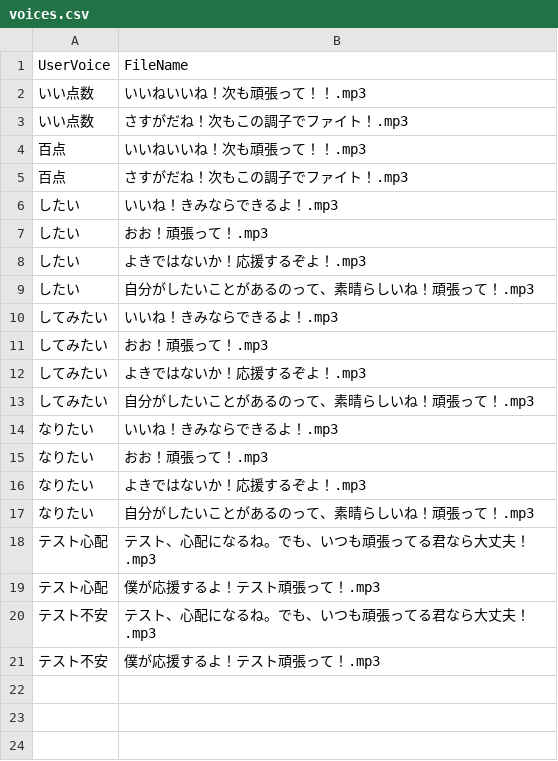
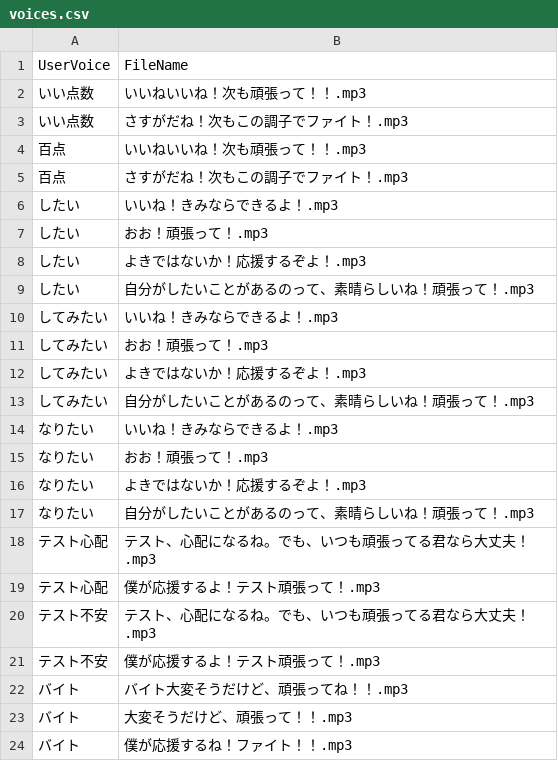
Before and after one commit to ishikawa-nct-iken/shimayell_aiy, a CSV file: voices/speaker1/voices.csv, drawn as a sheet.

Commit message:
Update voices.csv

```diff
--- a/voices/speaker1/voices.csv
+++ b/voices/speaker1/voices.csv
@@ -21 +21,4 @@ UserVoice,FileName
 テスト不安,僕が応援するよ！テスト頑張って！.mp3
+バイト,バイト大変そうだけど、頑張ってね！！.mp3
+バイト,大変そうだけど、頑張って！！.mp3
+バイト,僕が応援するね！ファイト！！.mp3
```
